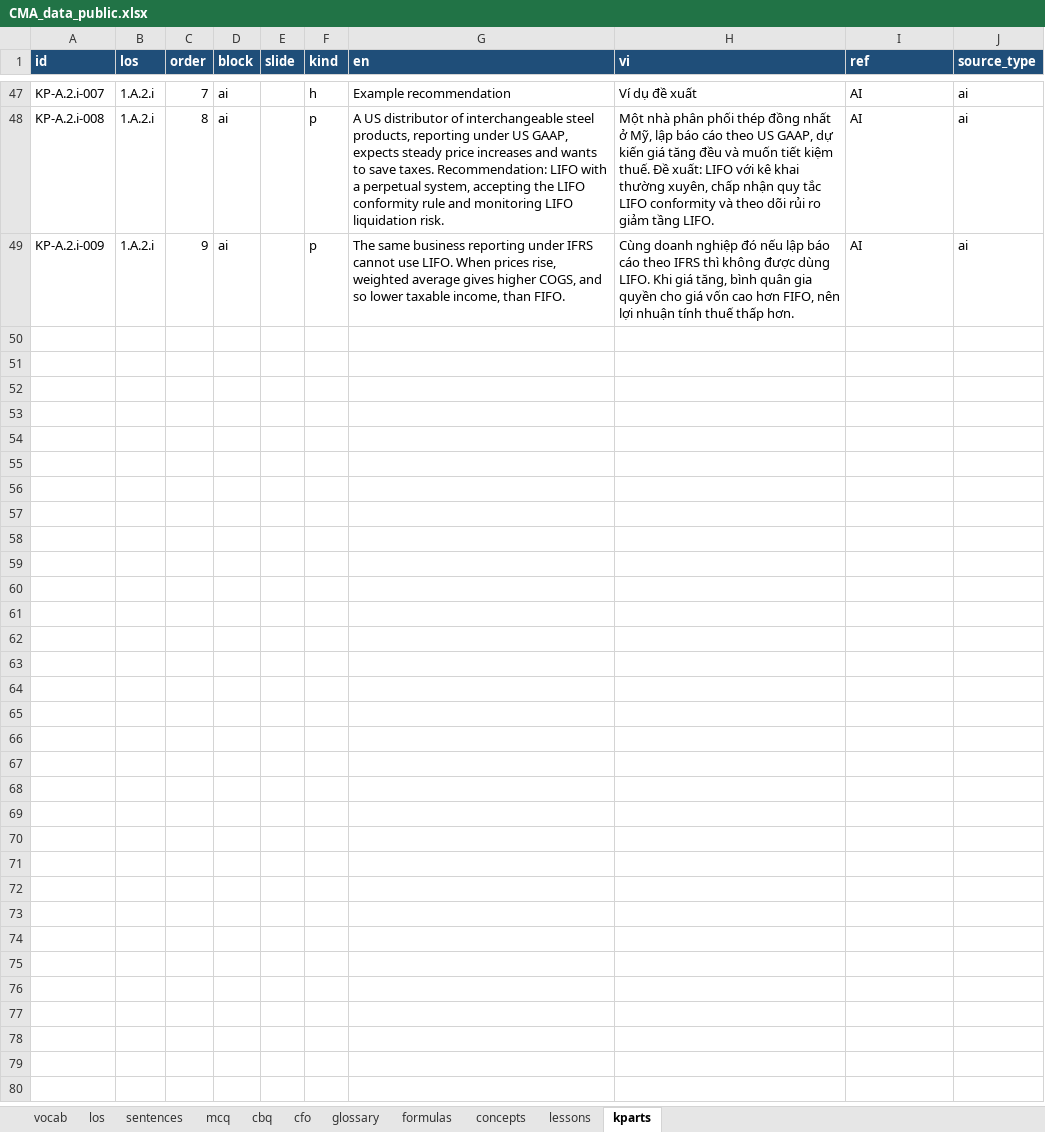
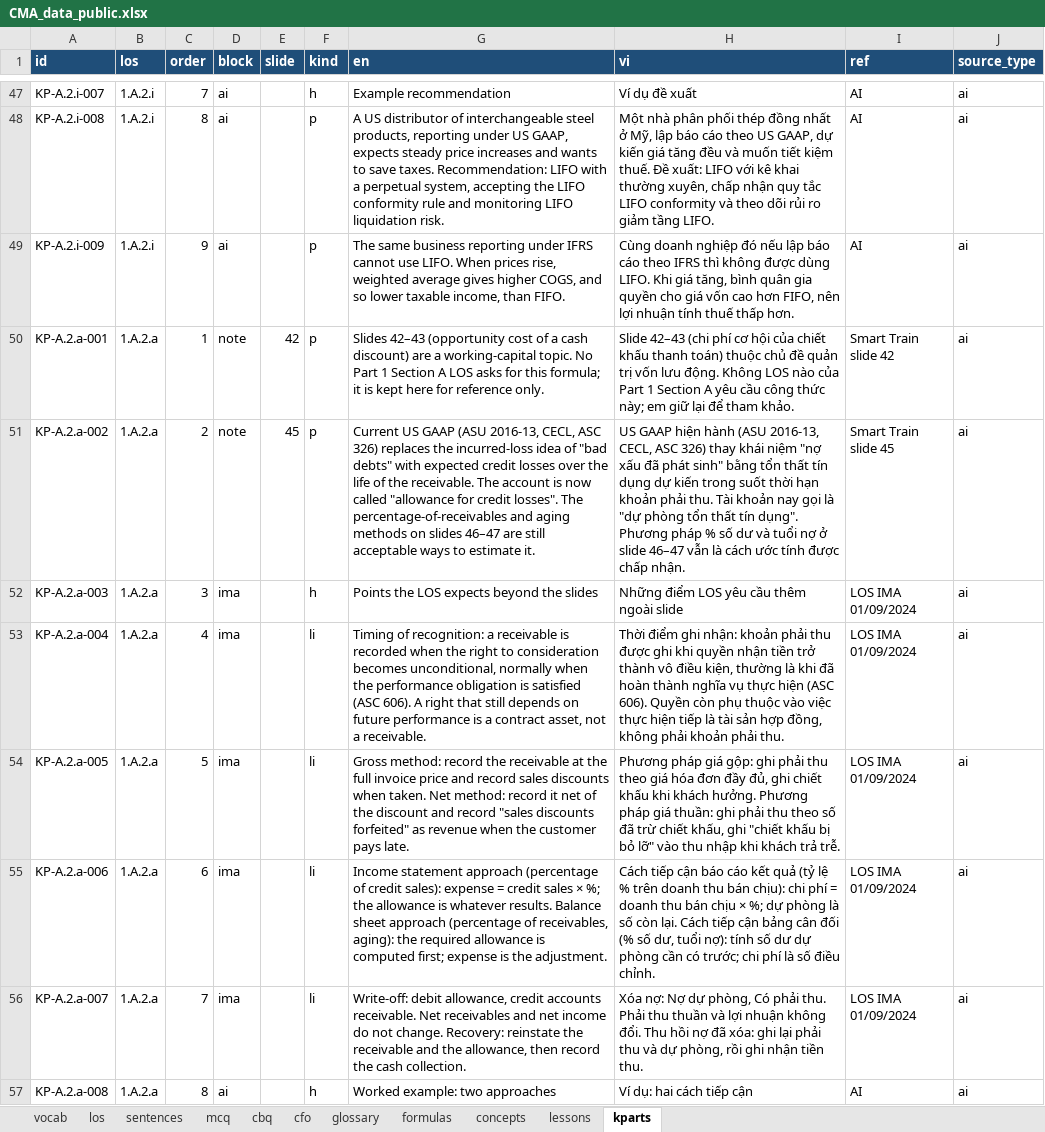
Before and after one commit to huongnttiengnhat-debug/cma-study, an Excel workbook: data/CMA_data_public.xlsx, sheet kparts, drawn as a sheet; only a part is shown, gaps mark what is left out; values as stored, in another font and other column widths than the file's, no borders; the diff covers the shown part only; the diff names each change by its address in the sheet, - before the commit and + after, or states it on an @@ line.

```diff
--- a/data/CMA_data_public.xlsx (sheet kparts)
+++ b/data/CMA_data_public.xlsx (sheet kparts)
+row 50: KP-A.2.a-001 | 1.A.2.a | 1 | note | 42 | p | Slides 42–43 (opportunity cost of a cash discount) are a working-capital topic. No Part 1 Section A LOS asks for this formula; it is kept here for reference only. | Slide 42–43 (chi phí cơ hội của chiết khấu thanh toán) thuộc chủ đề quản trị vốn lưu động. Không LOS nào của Part 1 Section A yêu cầu công thức này; em giữ lại để tham khảo. | Smart Train slide 42 | ai
+row 51: KP-A.2.a-002 | 1.A.2.a | 2 | note | 45 | p | Current US GAAP (ASU 2016-13, CECL, ASC 326) replaces the incurred-loss idea of "bad debts" with expected credit losses over the life of the receivable. The account is now called "allowance for credit losses". The percentage-of-receivables and aging methods on slides 46–47 are still acceptable ways to estimate it. | US GAAP hiện hành (ASU 2016-13, CECL, ASC 326) thay khái niệm "nợ xấu đã phát sinh" bằng tổn thất tín dụng dự kiến trong suốt thời hạn khoản phải thu. Tài khoản nay gọi là "dự phòng tổn thất tín dụng". Phương pháp % số dư và tuổi nợ ở slide 46–47 vẫn là cách ước tính được chấp nhận. | Smart Train slide 45 | ai
+row 52: KP-A.2.a-003 | 1.A.2.a | 3 | ima |  | h | Points the LOS expects beyond the slides | Những điểm LOS yêu cầu thêm ngoài slide | LOS IMA 01/09/2024 | ai
+row 53: KP-A.2.a-004 | 1.A.2.a | 4 | ima |  | li | Timing of recognition: a receivable is recorded when the right to consideration becomes unconditional, normally when the performance obligation is satisfied (ASC 606). A right that still depends on future performance is a contract asset, not a receivable. | Thời điểm ghi nhận: khoản phải thu được ghi khi quyền nhận tiền trở thành vô điều kiện, thường là khi đã hoàn thành nghĩa vụ thực hiện (ASC 606). Quyền còn phụ thuộc vào việc thực hiện tiếp là tài sản hợp đồng, không phải khoản phải thu. | LOS IMA 01/09/2024 | ai
+row 54: KP-A.2.a-005 | 1.A.2.a | 5 | ima |  | li | Gross method: record the receivable at the full invoice price and record sales discounts when taken. Net method: record it net of the discount and record "sales discounts forfeited" as revenue when the customer pays late. | Phương pháp giá gộp: ghi phải thu theo giá hóa đơn đầy đủ, ghi chiết khấu khi khách hưởng. Phương pháp giá thuần: ghi phải thu theo số đã trừ chiết khấu, ghi "chiết khấu bị bỏ lỡ" vào thu nhập khi khách trả trễ. | LOS IMA 01/09/2024 | ai
+row 55: KP-A.2.a-006 | 1.A.2.a | 6 | ima |  | li | Income statement approach (percentage of credit sales): expense = credit sales × %; the allowance is whatever results. Balance sheet approach (percentage of receivables, aging): the required allowance is computed first; expense is the adjustment. | Cách tiếp cận báo cáo kết quả (tỷ lệ % trên doanh thu bán chịu): chi phí = doanh thu bán chịu × %; dự phòng là số còn lại. Cách tiếp cận bảng cân đối (% số dư, tuổi nợ): tính số dư dự phòng cần có trước; chi phí là số điều chỉnh. | LOS IMA 01/09/2024 | ai
+row 56: KP-A.2.a-007 | 1.A.2.a | 7 | ima |  | li | Write-off: debit allowance, credit accounts receivable. Net receivables and net income do not change. Recovery: reinstate the receivable and the allowance, then record the cash collection. | Xóa nợ: Nợ dự phòng, Có phải thu. Phải thu thuần và lợi nhuận không đổi. Thu hồi nợ đã xóa: ghi lại phải thu và dự phòng, rồi ghi nhận tiền thu. | LOS IMA 01/09/2024 | ai
+row 57: KP-A.2.a-008 | 1.A.2.a | 8 | ai |  | h | Worked example: two approaches | Ví dụ: hai cách tiếp cận | AI | ai
```
Also changed, not shown: 8 added rows elsewhere in this sheet, sheet lessons, sheet formulas, sheet los, 3 other files.
